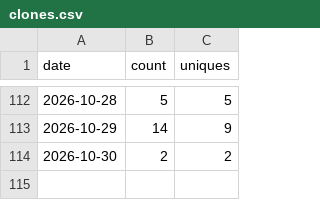
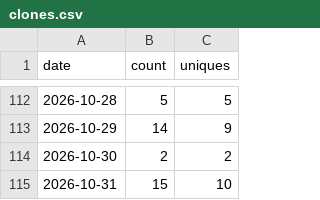
Before and after one commit to sanlanka/k8s-spark-jupyter-notebook, a CSV file: stats/clones.csv, drawn as a sheet; only a part is shown, gaps mark what is left out; the diff names each change by its address in the sheet, - before the commit and + after, or states it on an @@ line.

```diff
--- a/stats/clones.csv
+++ b/stats/clones.csv
+row 115: 2026-10-31 | 15 | 10
```
Also changed, not shown: stats/views.csv, 2 other files.
